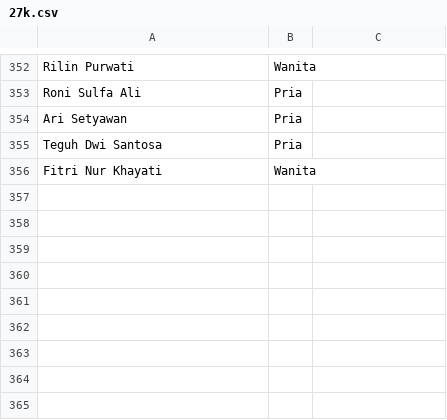
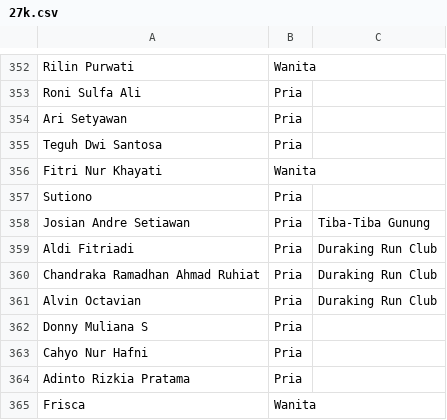
Before and after one commit to smgmountainrace/listpeserta, a CSV file: 27k.csv, drawn as a sheet; only a part is shown, gaps mark what is left out.

Commit message:
27k.csv

```diff
--- a/27k.csv
+++ b/27k.csv
@@ -356 +356,10 @@ Teguh  Dwi Santosa,Pria,
 Fitri  Nur Khayati,Wanita,
+Sutiono,Pria,
+Josian Andre  Setiawan,Pria,Tiba-Tiba Gunung
+Aldi Fitriadi,Pria,Duraking Run Club
+Chandraka Ramadhan Ahmad Ruhiat,Pria,Duraking Run Club
+Alvin Octavian,Pria,Duraking Run Club
+Donny Muliana S,Pria,
+Cahyo Nur  Hafni,Pria,
+Adinto Rizkia  Pratama,Pria,
+Frisca,Wanita,
```
